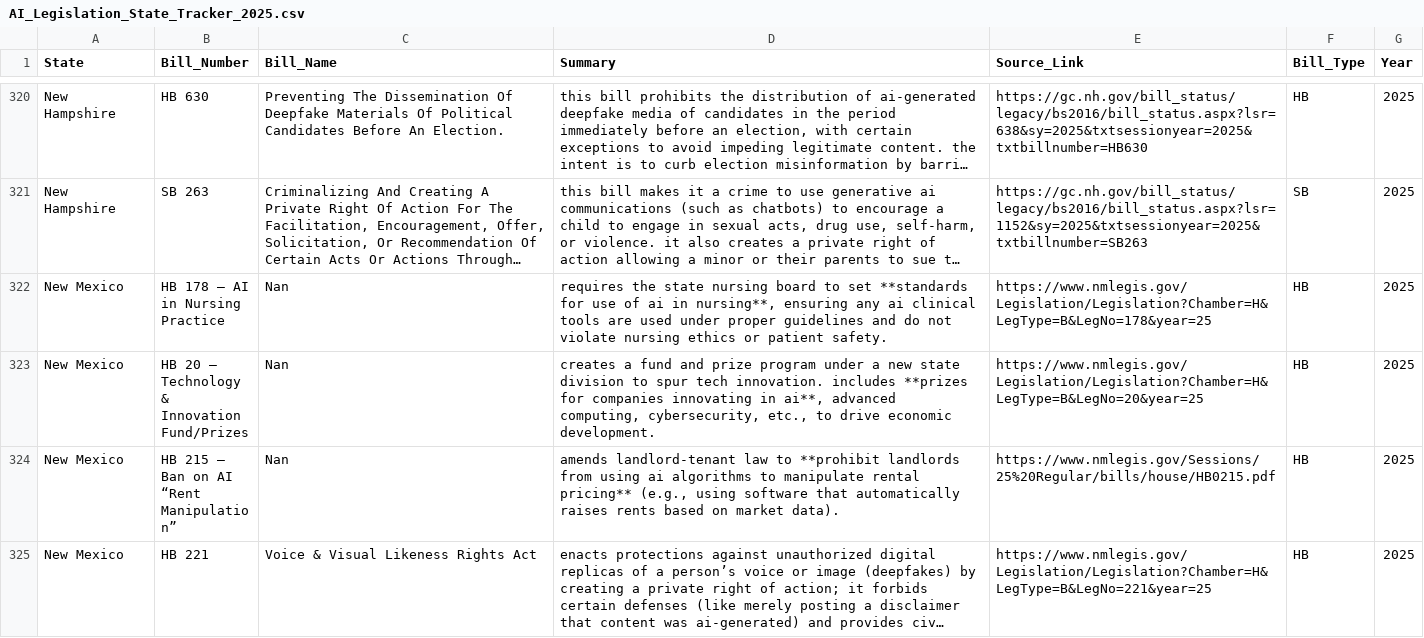
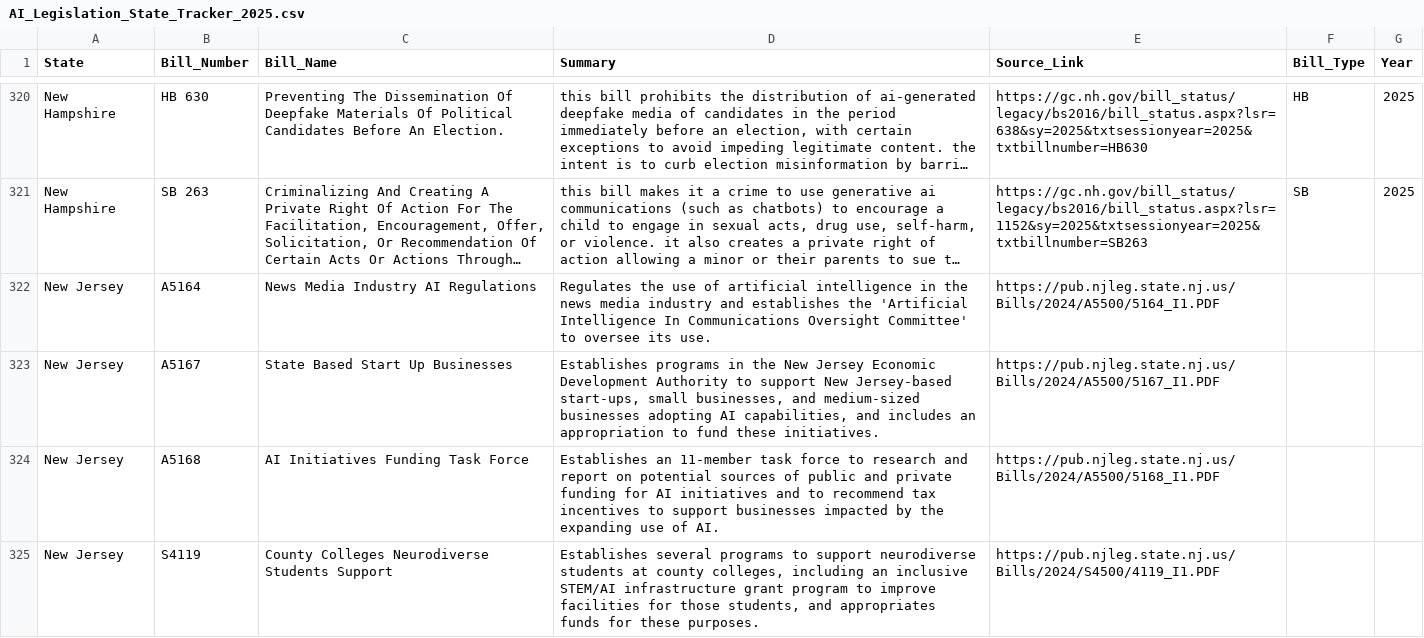
Before and after one commit to Sapient-Artifice/Q1_2025_StateLegislationAnalysis, a CSV file: csv/AI_Legislation_State_Tracker_2025.csv, drawn as a sheet; only a part is shown, gaps mark what is left out; the shorter side is filled out with more unchanged rows; long unchanged cells end in …; the diff covers the shown part only; the diff names each change by its address in the sheet, - before the commit and + after, or states it on an @@ line.

Commit message:
Update AI_Legislation_State_Tracker_2025.csv
adding results for new jersey

```diff
--- a/csv/AI_Legislation_State_Tracker_2025.csv
+++ b/csv/AI_Legislation_State_Tracker_2025.csv
+row 322: New Jersey | A5164 | News Media Industry AI Regulations | Regulates the use of artificial intelligence in the news media industry and establishes the 'Artificial Intelligence In Communications Oversight Committee' to oversee its use. | https://pub.njleg.state.nj.us/Bills/2024/A5500/5164_I1.PDF
+row 323: New Jersey | A5167 | State Based Start Up Businesses | Establishes programs in the New Jersey Economic Development Authority to support New Jersey-based start-ups, small businesses, and medium-sized businesses adopting AI capabilities, and includes an appropriation to fund these initiatives. | https://pub.njleg.state.nj.us/Bills/2024/A5500/5167_I1.PDF
+row 324: New Jersey | A5168 | AI Initiatives Funding Task Force | Establishes an 11-member task force to research and report on potential sources of public and private funding for AI initiatives and to recommend tax incentives to support businesses impacted by the expanding use of AI. | https://pub.njleg.state.nj.us/Bills/2024/A5500/5168_I1.PDF
+row 325: New Jersey | S4119 | County Colleges Neurodiverse Students Support | Establishes several programs to support neurodiverse students at county colleges, including an inclusive STEM/AI infrastructure grant program to improve facilities for those students, and appropriates funds for these purposes. | https://pub.njleg.state.nj.us/Bills/2024/S4500/4119_I1.PDF
```
Also changed, not shown: 4 added rows elsewhere in this file.
